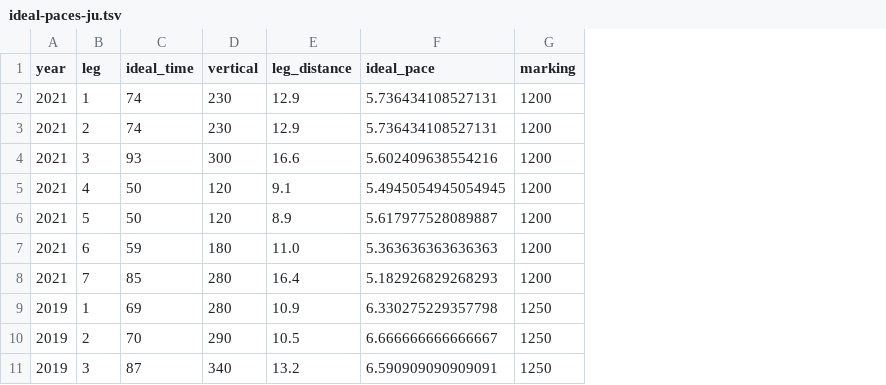
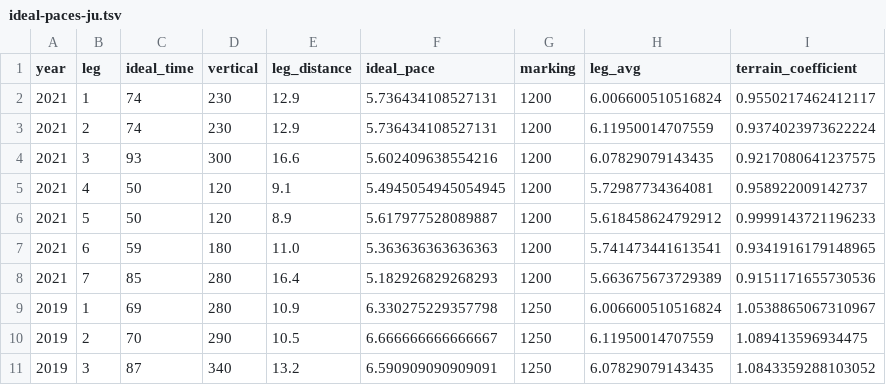
Before and after one commit to dins/jukola-xml-model, a TSV file: Jukola-terrain/ideal-paces-ju.tsv, drawn as a sheet; only a part is shown; the diff names each change by its address in the sheet, - before the commit and + after, or states it on an @@ line.

Commit message:
first version of terrain factors
Multiply all estimates with same factor.

To be continued.

```diff
--- a/Jukola-terrain/ideal-paces-ju.tsv
+++ b/Jukola-terrain/ideal-paces-ju.tsv
+column H (leg_avg), rows 2-11: 6.006600510516824 | 6.11950014707559 | 6.07829079143435 | 5.72987734364081 | 5.618458624792912 | 5.741473441613541 | 5.663675673729389 | 6.006600510516824 | 6.11950014707559 | 6.07829079143435
+column I (terrain_coefficient), rows 2-11: 0.9550217462412117 | 0.9374023973622224 | 0.9217080641237575 | 0.958922009142737 | 0.9999143721196233 | 0.9341916179148965 | 0.9151171655730536 | 1.0538865067310967 | 1.089413596934475 | 1.0843359288103052
```
Also changed, not shown: Jukola-terrain/ideal-paces-ve.tsv, 21 other files.
